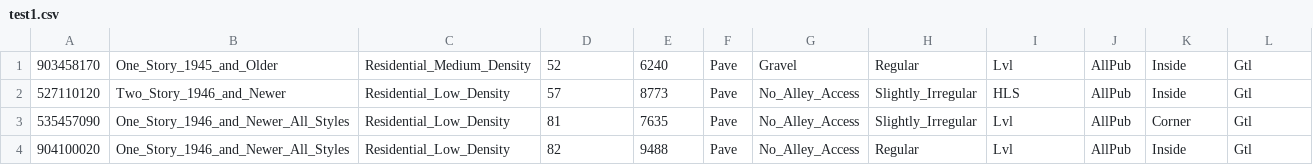
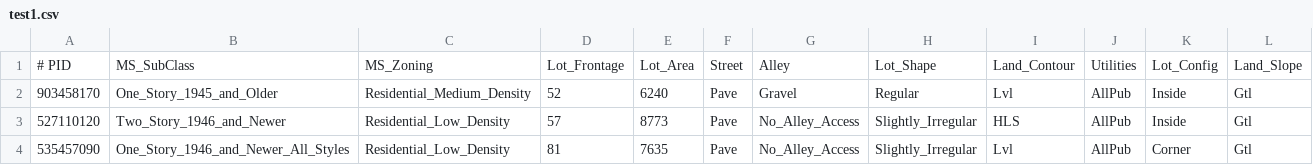
Before and after one commit to woshicqy/CS598PSL_Project1, a CSV file: test1.csv, drawn as a sheet; only a part is shown; the shorter side is filled out with more unchanged rows; rows hold the shown columns only; the diff names each change by its address in the sheet, - before the commit and + after, or states it on an @@ line.

```diff
--- a/test1.csv
+++ b/test1.csv
+row 1: # PID | MS_SubClass | MS_Zoning | Lot_Frontage | Lot_Area | Street | Alley | Lot_Shape | Land_Contour | Utilities | Lot_Config | Land_Slope
```
Also changed, not shown: test10.csv, test2.csv, 4 other files.
